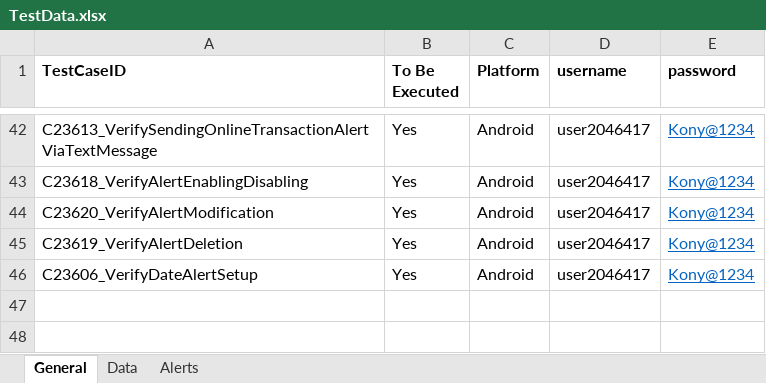
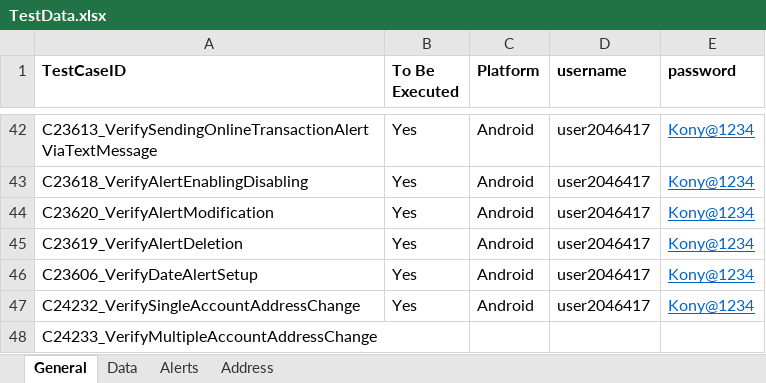
Before and after one commit to mamata-create/TDECUProjects, an Excel workbook: Q2Mobile_Automation/src/main/java/com/Resources/TestData.xlsx, sheet General, drawn as a sheet; only a part is shown, gaps mark what is left out; values as stored, in another font and other column widths than the file's, no borders; the diff names each change by its address in the sheet, - before the commit and + after, or states it on an @@ line.

```diff
--- a/Q2Mobile_Automation/src/main/java/com/Resources/TestData.xlsx (sheet General)
+++ b/Q2Mobile_Automation/src/main/java/com/Resources/TestData.xlsx (sheet General)
+sheet tab: Address
+row 47: C24232_VerifySingleAccountAddressChange | Yes | Android | user2046417 | Kony@1234
+row 48: C24233_VerifyMultipleAccountAddressChange
```
Also changed, not shown: sheet Data, 15 other files.
